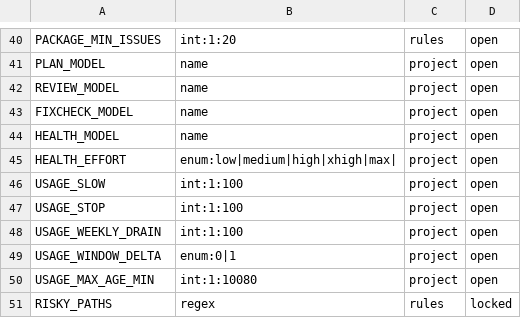
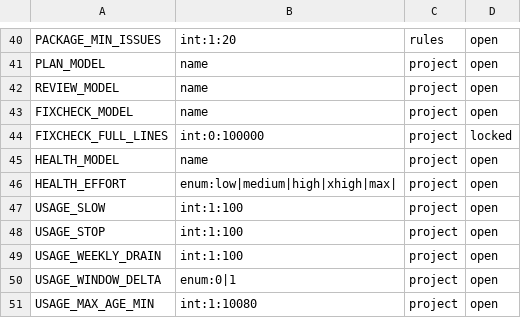
Before and after one commit to glyzer/canccu-dispatcher, a TSV file: lib/canccu-settings.tsv, drawn as a sheet; only a part is shown, gaps mark what is left out; the shorter side is filled out with more unchanged rows; the diff names each change by its address in the sheet, - before the commit and + after, or states it on an @@ line.

```diff
--- a/lib/canccu-settings.tsv
+++ b/lib/canccu-settings.tsv
+row 44: FIXCHECK_FULL_LINES | int:0:100000 | project | locked
```
Also changed, not shown: 7 other files.
